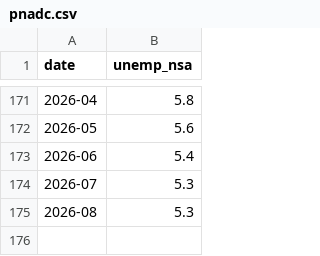
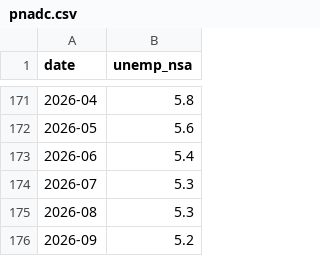
Before and after one commit to guilhermekleinmartins-creator/indicador-made, a CSV file: data/pnadc.csv, drawn as a sheet; only a part is shown, gaps mark what is left out; the diff names each change by its address in the sheet, - before the commit and + after, or states it on an @@ line.

```diff
--- a/data/pnadc.csv
+++ b/data/pnadc.csv
+row 176: 2026-09 | 5.2
```
Also changed, not shown: docs/indicador_made.csv, 2 other files.
